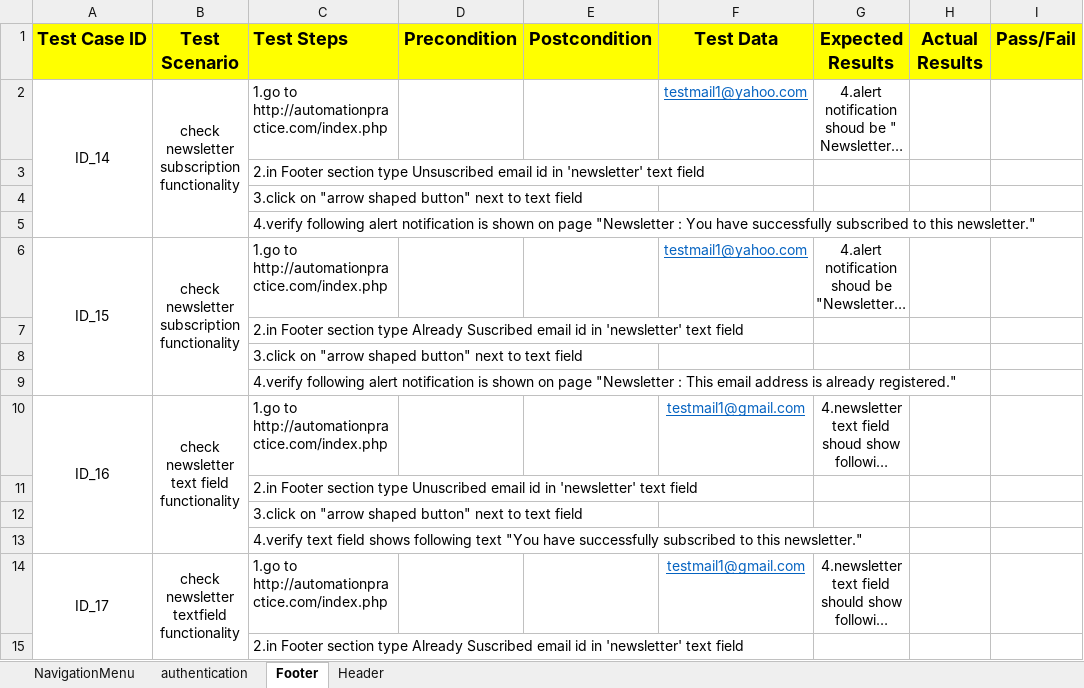
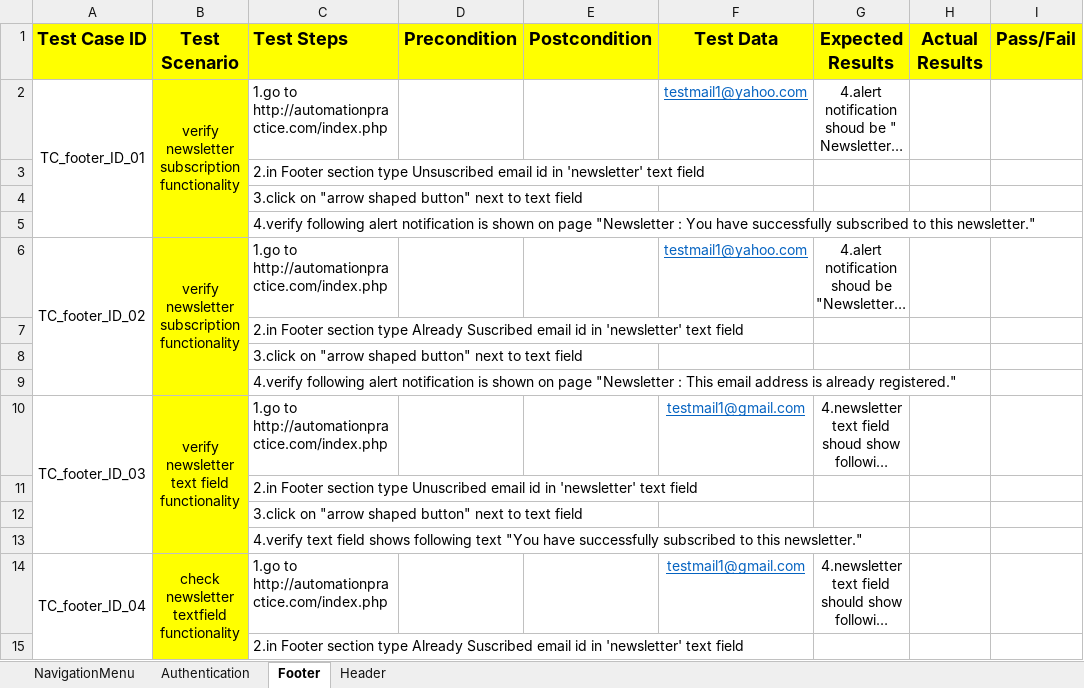
Before and after one commit to punitchaudhari/AutomationPractice.com, an Excel workbook: AutomationPractice.com Test Casses.xlsx, sheet Footer, drawn as a sheet; only a part is shown; long unchanged cells end in …; values as stored, in another font and other column widths than the file's, no borders; the diff covers the shown part only; the diff names each change by its address in the sheet, - before the commit and + after, or states it on an @@ line.

Commit message:
updated Test Casses.xlsx

```diff
--- a/AutomationPractice.com Test Casses.xlsx (sheet Footer)
+++ b/AutomationPractice.com Test Casses.xlsx (sheet Footer)
-sheet tab: authentication
+sheet tab: Authentication
-A2 (Test Case ID): ID_14
+A2 (Test Case ID): TC_footer_ID_01
-B2 (Test Scenario): check newsletter subscription functionality
+B2 (Test Scenario): verify newsletter subscription functionality
-B2:B15 fill: none
+B2:B15 fill: #FFFF00
-A6 (Test Case ID): ID_15
+A6 (Test Case ID): TC_footer_ID_02
-B6 (Test Scenario): check newsletter subscription functionality
+B6 (Test Scenario): verify newsletter subscription functionality
-A10 (Test Case ID): ID_16
+A10 (Test Case ID): TC_footer_ID_03
-B10 (Test Scenario): check newsletter text field functionality
+B10 (Test Scenario): verify newsletter text field functionality
-A14 (Test Case ID): ID_17
+A14 (Test Case ID): TC_footer_ID_04
```
Also changed, not shown: 13 added rows, 4 removed rows, 46 edited cells, cell formats and merged cells elsewhere in this sheet, sheet Authentication, sheet Header, sheet NavigationMenu.
